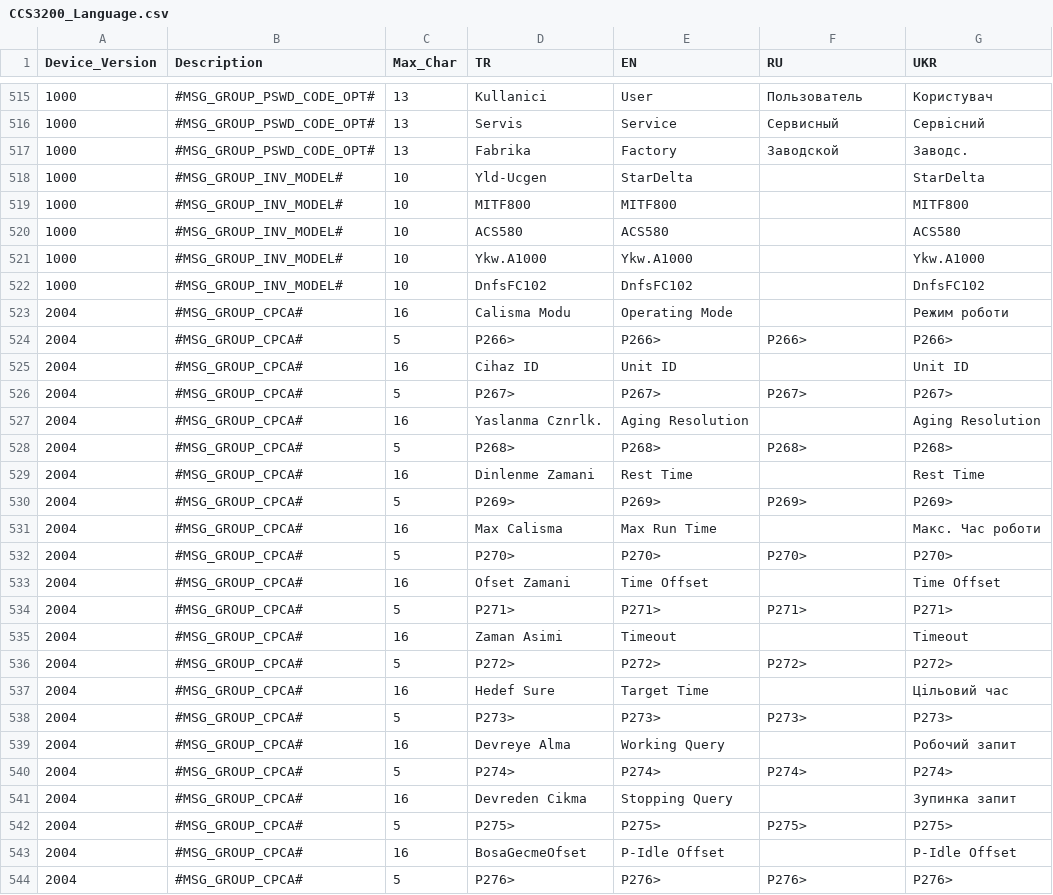
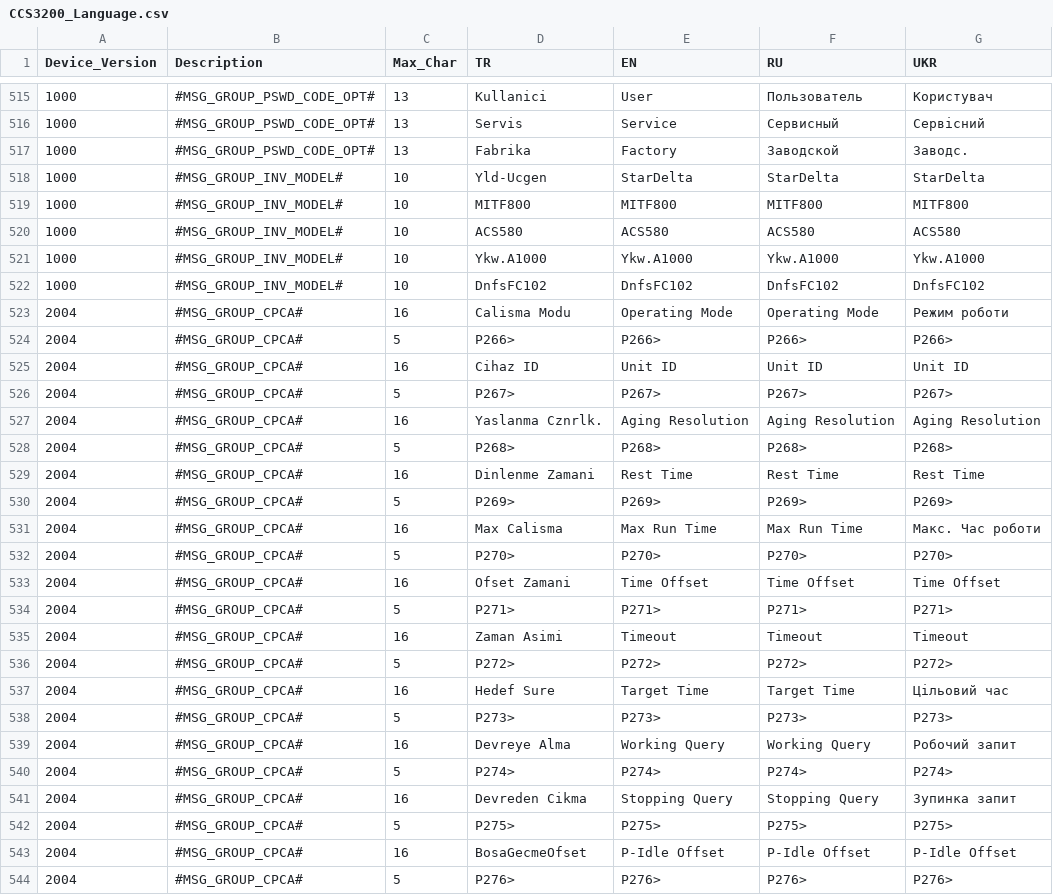
Before and after one commit to en-ko/CCS3200-Config, a CSV file: Src/CCS3200_Language.csv, drawn as a sheet; only a part is shown, gaps mark what is left out; the diff covers the shown part only.

Commit message:
Bosluklar dolduruldu.

```diff
--- a/Src/CCS3200_Language.csv
+++ b/Src/CCS3200_Language.csv
@@ -517,28 +517,28 @@ Device_Version,Description,Max_Char,TR,EN,RU,UKR
 1000,#MSG_GROUP_PSWD_CODE_OPT#,13,Fabrika,Factory,Заводской,Заводс.
-1000,#MSG_GROUP_INV_MODEL#,10,Yld-Ucgen,StarDelta,,StarDelta
-1000,#MSG_GROUP_INV_MODEL#,10,MITF800,MITF800,,MITF800
-1000,#MSG_GROUP_INV_MODEL#,10,ACS580,ACS580,,ACS580
-1000,#MSG_GROUP_INV_MODEL#,10,Ykw.A1000,Ykw.A1000,,Ykw.A1000
-1000,#MSG_GROUP_INV_MODEL#,10,DnfsFC102,DnfsFC102,,DnfsFC102
-2004,#MSG_GROUP_CPCA#,16,Calisma Modu    ,Operating Mode,,Режим роботи
+1000,#MSG_GROUP_INV_MODEL#,10,Yld-Ucgen,StarDelta,StarDelta,StarDelta
+1000,#MSG_GROUP_INV_MODEL#,10,MITF800,MITF800,MITF800,MITF800
+1000,#MSG_GROUP_INV_MODEL#,10,ACS580,ACS580,ACS580,ACS580
+1000,#MSG_GROUP_INV_MODEL#,10,Ykw.A1000,Ykw.A1000,Ykw.A1000,Ykw.A1000
+1000,#MSG_GROUP_INV_MODEL#,10,DnfsFC102,DnfsFC102,DnfsFC102,DnfsFC102
+2004,#MSG_GROUP_CPCA#,16,Calisma Modu,Operating Mode,Operating Mode,Режим роботи
 2004,#MSG_GROUP_CPCA#,5,P266>,P266>,P266>,P266>
-2004,#MSG_GROUP_CPCA#,16,Cihaz ID,Unit ID,,Unit ID
+2004,#MSG_GROUP_CPCA#,16,Cihaz ID,Unit ID,Unit ID,Unit ID
 2004,#MSG_GROUP_CPCA#,5,P267>,P267>,P267>,P267>
-2004,#MSG_GROUP_CPCA#,16,Yaslanma Cznrlk.,Aging Resolution,,Aging Resolution
+2004,#MSG_GROUP_CPCA#,16,Yaslanma Cznrlk.,Aging Resolution,Aging Resolution,Aging Resolution
 2004,#MSG_GROUP_CPCA#,5,P268>,P268>,P268>,P268>
-2004,#MSG_GROUP_CPCA#,16,Dinlenme Zamani,Rest Time,,Rest Time
+2004,#MSG_GROUP_CPCA#,16,Dinlenme Zamani,Rest Time,Rest Time,Rest Time
 2004,#MSG_GROUP_CPCA#,5,P269>,P269>,P269>,P269>
-2004,#MSG_GROUP_CPCA#,16,Max Calisma,Max Run Time,,Макс. Час роботи
+2004,#MSG_GROUP_CPCA#,16,Max Calisma,Max Run Time,Max Run Time,Макс. Час роботи
 2004,#MSG_GROUP_CPCA#,5,P270>,P270>,P270>,P270>
-2004,#MSG_GROUP_CPCA#,16,Ofset Zamani,Time Offset,,Time Offset
+2004,#MSG_GROUP_CPCA#,16,Ofset Zamani,Time Offset,Time Offset,Time Offset
 2004,#MSG_GROUP_CPCA#,5,P271>,P271>,P271>,P271>
-2004,#MSG_GROUP_CPCA#,16,Zaman Asimi,Timeout,,Timeout
+2004,#MSG_GROUP_CPCA#,16,Zaman Asimi,Timeout,Timeout,Timeout
 2004,#MSG_GROUP_CPCA#,5,P272>,P272>,P272>,P272>
-2004,#MSG_GROUP_CPCA#,16,Hedef Sure,Target Time,,Цільовий час
+2004,#MSG_GROUP_CPCA#,16,Hedef Sure,Target Time,Target Time,Цільовий час
 2004,#MSG_GROUP_CPCA#,5,P273>,P273>,P273>,P273>
-2004,#MSG_GROUP_CPCA#,16,Devreye Alma,Working Query,,Робочий запит
+2004,#MSG_GROUP_CPCA#,16,Devreye Alma,Working Query,Working Query,Робочий запит
 2004,#MSG_GROUP_CPCA#,5,P274>,P274>,P274>,P274>
-2004,#MSG_GROUP_CPCA#,16,Devreden Cikma,Stopping Query,,Зупинка запит
+2004,#MSG_GROUP_CPCA#,16,Devreden Cikma,Stopping Query,Stopping Query,Зупинка запит
 2004,#MSG_GROUP_CPCA#,5,P275>,P275>,P275>,P275>
-2004,#MSG_GROUP_CPCA#,16,BosaGecmeOfset,P-Idle Offset,,P-Idle Offset
+2004,#MSG_GROUP_CPCA#,16,BosaGecmeOfset,P-Idle Offset,P-Idle Offset,P-Idle Offset
 2004,#MSG_GROUP_CPCA#,5,P276>,P276>,P276>,P276>
```
Also changed, not shown: 15 edited cells elsewhere in this file.
